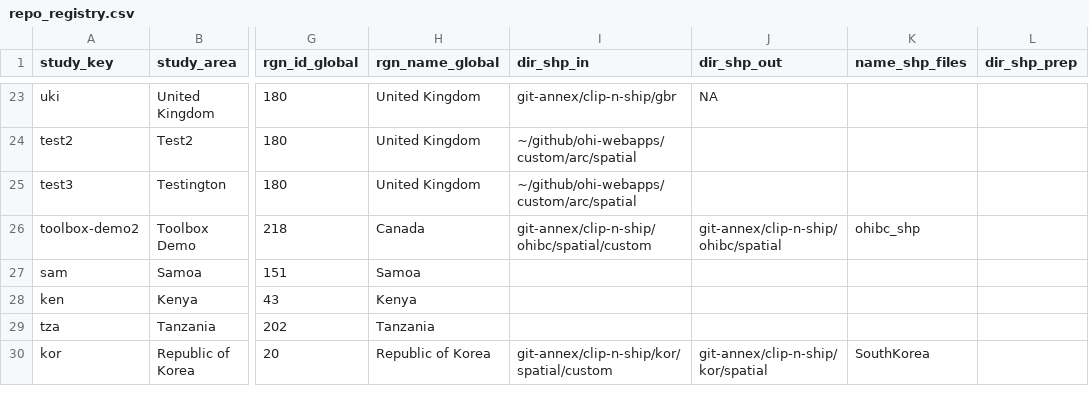
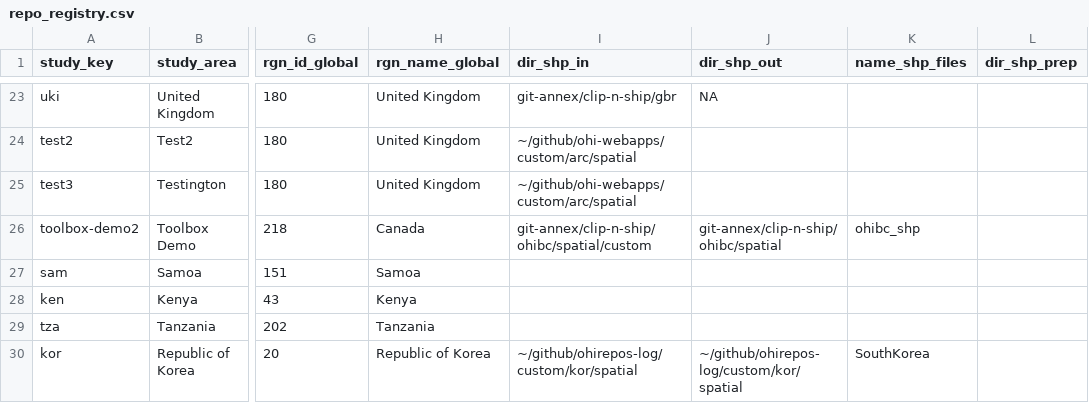
Before and after one commit to OHI-Science/ohirepos-log, a CSV file: repo_registry.csv, drawn as a sheet; only a part is shown, gaps mark what is left out; the diff names each change by its address in the sheet, - before the commit and + after, or states it on an @@ line.

```diff
--- a/repo_registry.csv
+++ b/repo_registry.csv
-I30 (dir_shp_in): git-annex/clip-n-ship/kor/spatial/custom
+I30 (dir_shp_in): ~/github/ohirepos-log/custom/kor/spatial
-J30 (dir_shp_out): git-annex/clip-n-ship/kor/spatial
+J30 (dir_shp_out): ~/github/ohirepos-log/custom/kor/spatial
```
Also changed, not shown: 13 other files.
